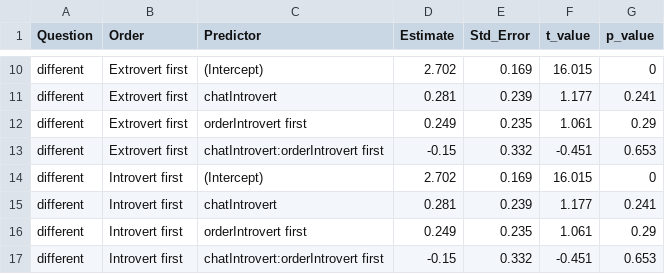
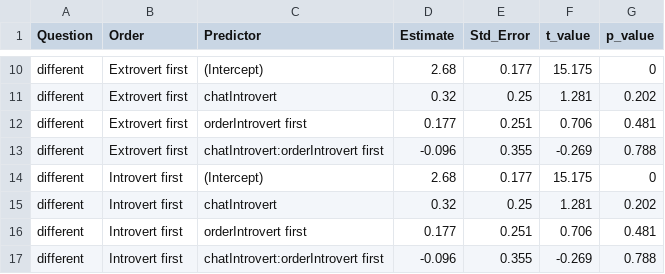
Before and after one commit to santiagocdo/chatPersonalities, a CSV file: experiment2/results_blockorder.csv, drawn as a sheet; only a part is shown, gaps mark what is left out; the diff covers the shown part only.

```diff
--- a/experiment2/results_blockorder.csv
+++ b/experiment2/results_blockorder.csv
@@ -10,8 +10,8 @@
-"different","Extrovert first","(Intercept)",2.702,0.169,16.015,0
-"different","Extrovert first","chatIntrovert",0.281,0.239,1.177,0.241
-"different","Extrovert first","orderIntrovert first",0.249,0.235,1.061,0.29
-"different","Extrovert first","chatIntrovert:orderIntrovert first",-0.15,0.332,-0.451,0.653
-"different","Introvert first","(Intercept)",2.702,0.169,16.015,0
-"different","Introvert first","chatIntrovert",0.281,0.239,1.177,0.241
-"different","Introvert first","orderIntrovert first",0.249,0.235,1.061,0.29
-"different","Introvert first","chatIntrovert:orderIntrovert first",-0.15,0.332,-0.451,0.653
+"different","Extrovert first","(Intercept)",2.68,0.177,15.175,0
+"different","Extrovert first","chatIntrovert",0.32,0.25,1.281,0.202
+"different","Extrovert first","orderIntrovert first",0.177,0.251,0.706,0.481
+"different","Extrovert first","chatIntrovert:orderIntrovert first",-0.096,0.355,-0.269,0.788
+"different","Introvert first","(Intercept)",2.68,0.177,15.175,0
+"different","Introvert first","chatIntrovert",0.32,0.25,1.281,0.202
+"different","Introvert first","orderIntrovert first",0.177,0.251,0.706,0.481
+"different","Introvert first","chatIntrovert:orderIntrovert first",-0.096,0.355,-0.269,0.788
```
Also changed, not shown: 150 edited cells elsewhere in this file, experiment2/results_bdi.csv, experiment2/results_chatbots.csv, 11 other files.
